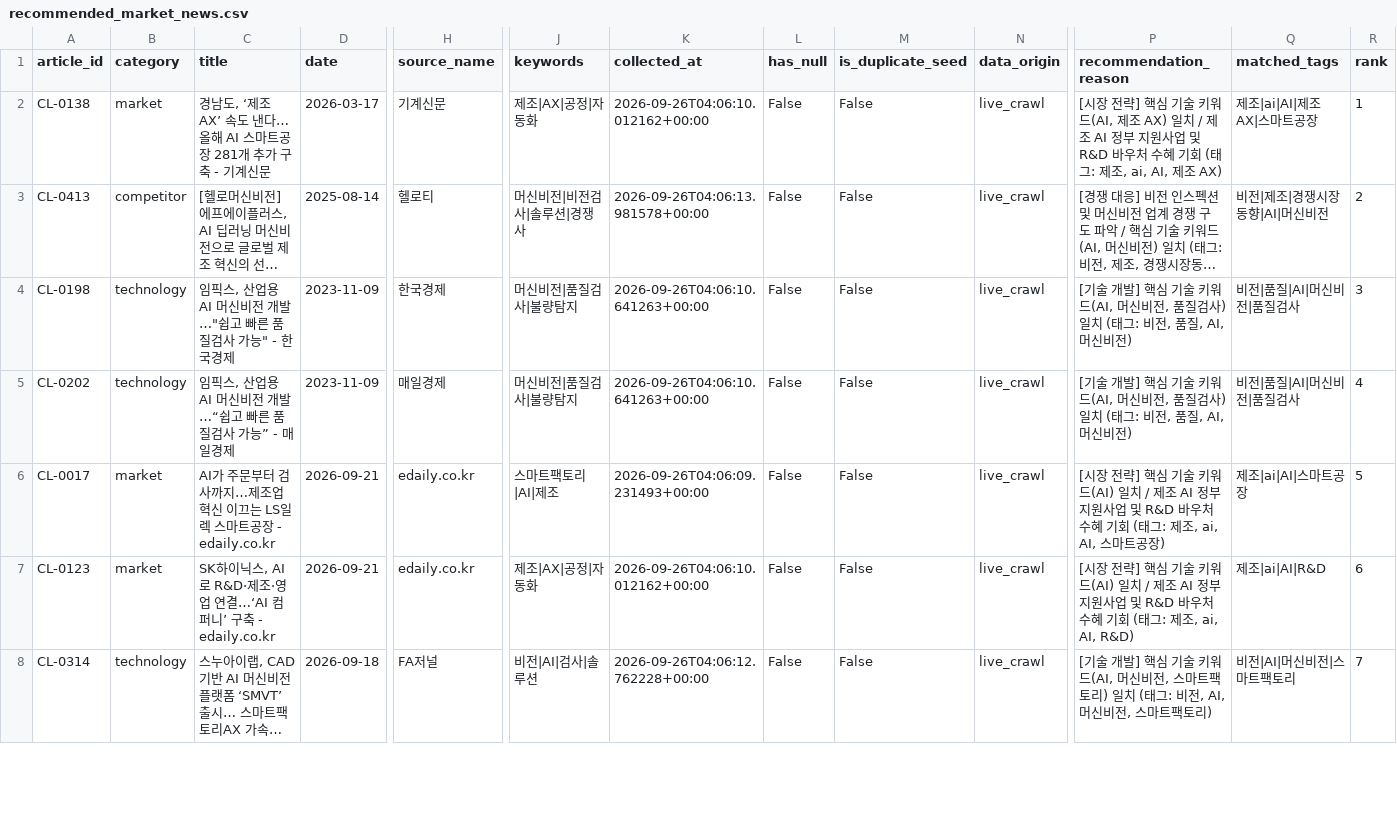
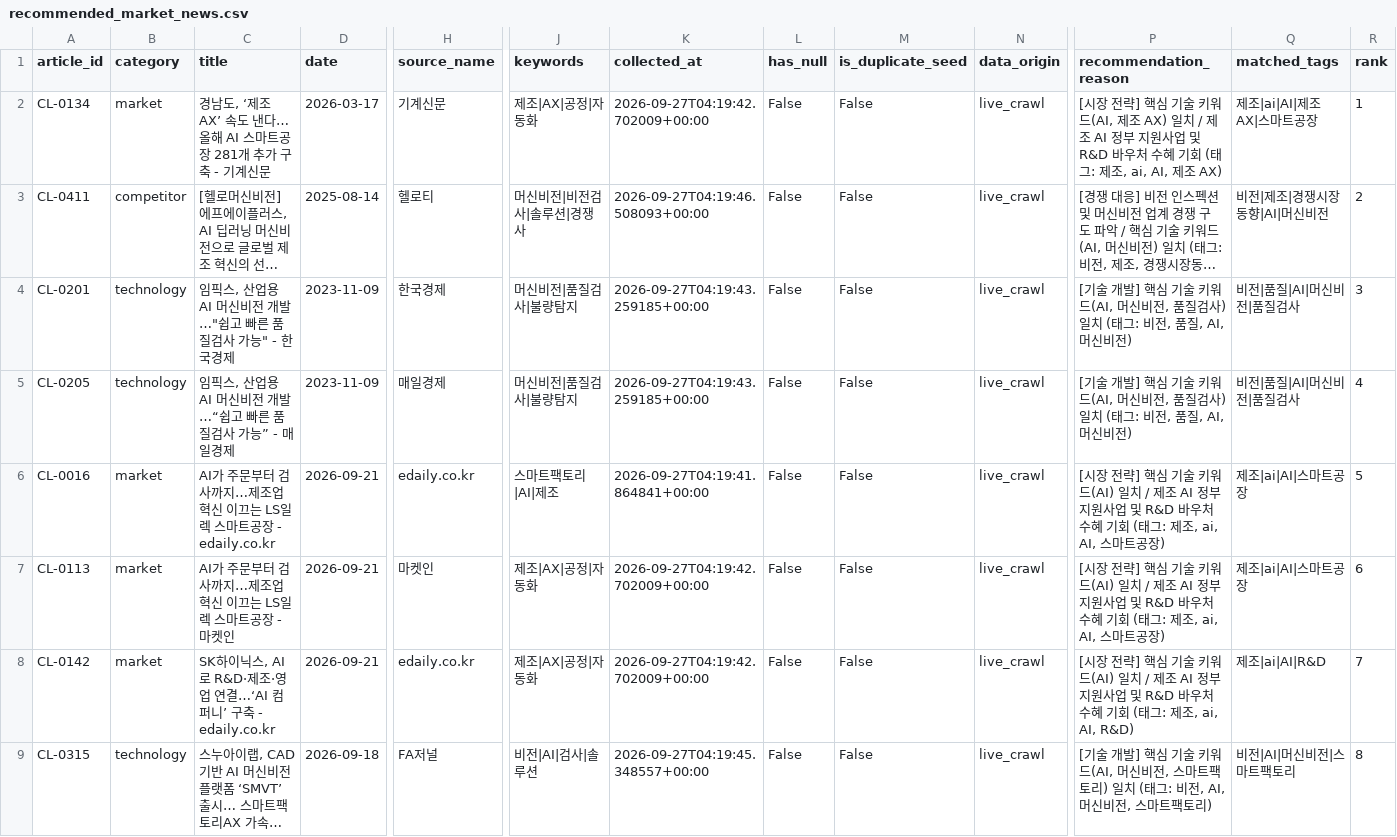
Before and after one commit to 222sso/project1-market-agent, a CSV file: data/processed/recommended_market_news.csv, drawn as a sheet; only a part is shown, gaps mark what is left out; long unchanged cells end in …; addresses are those after the commit; rows hold the shown columns only; the diff covers the shown part only; the diff names each change by its address in the sheet, - before the commit and + after, or states it on an @@ line.

```diff
--- a/data/processed/recommended_market_news.csv
+++ b/data/processed/recommended_market_news.csv
-A2 (article_id): CL-0138
+A2 (article_id): CL-0134
-K2 (collected_at): 2026-09-26T04:06:10.012162+00:00
+K2 (collected_at): 2026-09-27T04:19:42.702009+00:00
-A3 (article_id): CL-0413
+A3 (article_id): CL-0411
-K3 (collected_at): 2026-09-26T04:06:13.981578+00:00
+K3 (collected_at): 2026-09-27T04:19:46.508093+00:00
-A4 (article_id): CL-0198
+A4 (article_id): CL-0201
-K4:K5 (collected_at): 2026-09-26T04:06:10.641263+00:00
+K4:K5 (collected_at): 2026-09-27T04:19:43.259185+00:00
-A5 (article_id): CL-0202
+A5 (article_id): CL-0205
-A6 (article_id): CL-0017
+A6 (article_id): CL-0016
-K6 (collected_at): 2026-09-26T04:06:09.231493+00:00
+K6 (collected_at): 2026-09-27T04:19:41.864841+00:00
+row 7: CL-0113 | market | AI가 주문부터 검사까지…제조업 혁신 이끄는 LS일렉 스마트공장 - 마켓인 | 2026-09-21 | 마켓인 | 제조|AX|공정|자동화 | 2026-09-27T04:19:42.702009+00:00 | False | False | live_crawl | [시장 전략] 핵심 기술 키워드(AI) 일치 / 제조 AI 정부 지원사업 및 R&D 바우처 수혜 기회 (태그: 제조, ai, AI, 스마트공장) | 제조|ai|AI|스마트공장 | 6
-A8 (article_id): CL-0123
+A8 (article_id): CL-0142
-K8 (collected_at): 2026-09-26T04:06:10.012162+00:00
+K8 (collected_at): 2026-09-27T04:19:42.702009+00:00
-R8 (rank): 6
+R8 (rank): 7
-A9 (article_id): CL-0314
+A9 (article_id): CL-0315
-K9 (collected_at): 2026-09-26T04:06:12.762228+00:00
+K9 (collected_at): 2026-09-27T04:19:45.348557+00:00
-R9 (rank): 7
+R9 (rank): 8
```
Also changed, not shown: 2 added rows, 3 removed rows and 66 edited cells elsewhere in this file, data/processed/cleaned_market_news.csv, data/raw/crawled_market_news.csv, 2 other files.
